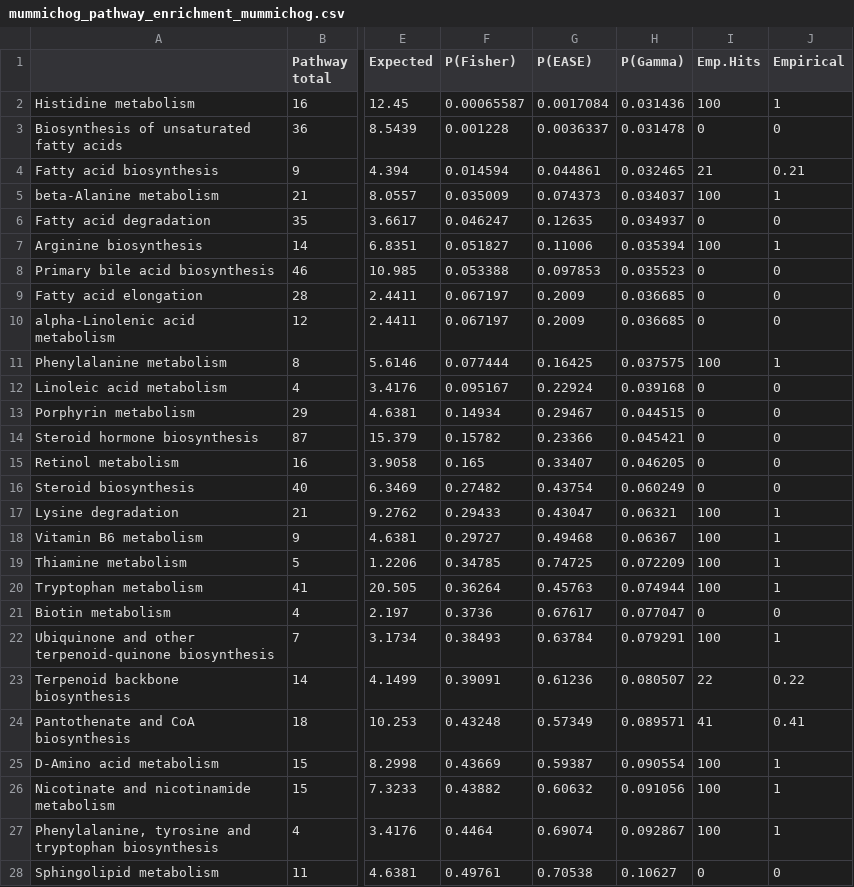
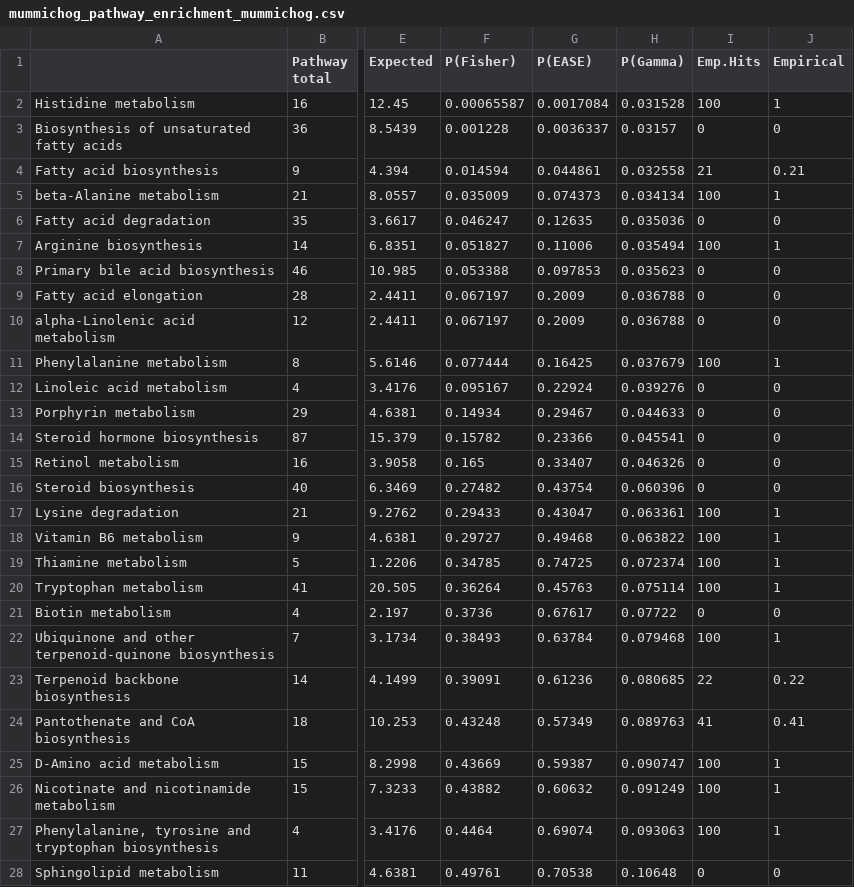
Before and after one commit to jdpreston30/DTC-metabolomics-2026, a CSV file: Outputs/mummichog/KEGG/mummichog_pathway_enrichment_mummichog.csv, drawn as a sheet; only a part is shown, gaps mark what is left out; the diff covers the shown part only; the diff names each change by its address in the sheet, - before the commit and + after, or states it on an @@ line.

```diff
--- a/Outputs/mummichog/KEGG/mummichog_pathway_enrichment_mummichog.csv
+++ b/Outputs/mummichog/KEGG/mummichog_pathway_enrichment_mummichog.csv
-H2 (P(Gamma)): 0.031436
+H2 (P(Gamma)): 0.031528
-H3 (P(Gamma)): 0.031478
+H3 (P(Gamma)): 0.03157
-H4 (P(Gamma)): 0.032465
+H4 (P(Gamma)): 0.032558
-H5 (P(Gamma)): 0.034037
+H5 (P(Gamma)): 0.034134
-H6 (P(Gamma)): 0.034937
+H6 (P(Gamma)): 0.035036
-H7 (P(Gamma)): 0.035394
+H7 (P(Gamma)): 0.035494
-H8 (P(Gamma)): 0.035523
+H8 (P(Gamma)): 0.035623
-H9:H10 (P(Gamma)): 0.036685
+H9:H10 (P(Gamma)): 0.036788
-H11 (P(Gamma)): 0.037575
+H11 (P(Gamma)): 0.037679
-H12 (P(Gamma)): 0.039168
+H12 (P(Gamma)): 0.039276
-H13 (P(Gamma)): 0.044515
+H13 (P(Gamma)): 0.044633
-H14 (P(Gamma)): 0.045421
+H14 (P(Gamma)): 0.045541
-H15 (P(Gamma)): 0.046205
+H15 (P(Gamma)): 0.046326
-H16 (P(Gamma)): 0.060249
+H16 (P(Gamma)): 0.060396
-H17 (P(Gamma)): 0.06321
+H17 (P(Gamma)): 0.063361
-H18 (P(Gamma)): 0.06367
+H18 (P(Gamma)): 0.063822
-H19 (P(Gamma)): 0.072209
+H19 (P(Gamma)): 0.072374
-H20 (P(Gamma)): 0.074944
+H20 (P(Gamma)): 0.075114
-H21 (P(Gamma)): 0.077047
+H21 (P(Gamma)): 0.07722
-H22 (P(Gamma)): 0.079291
+H22 (P(Gamma)): 0.079468
-H23 (P(Gamma)): 0.080507
+H23 (P(Gamma)): 0.080685
-H24 (P(Gamma)): 0.089571
+H24 (P(Gamma)): 0.089763
-H25 (P(Gamma)): 0.090554
+H25 (P(Gamma)): 0.090747
-H26 (P(Gamma)): 0.091056
+H26 (P(Gamma)): 0.091249
-H27 (P(Gamma)): 0.092867
+H27 (P(Gamma)): 0.093063
-H28 (P(Gamma)): 0.10627
+H28 (P(Gamma)): 0.10648
```
Also changed, not shown: 44 edited cells elsewhere in this file, Outputs/mummichog/MFN/mummichog_pathway_enrichment_mummichog.csv, 14 other files.
